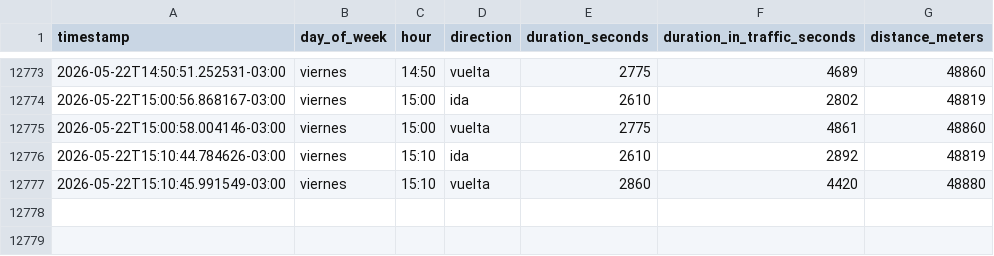
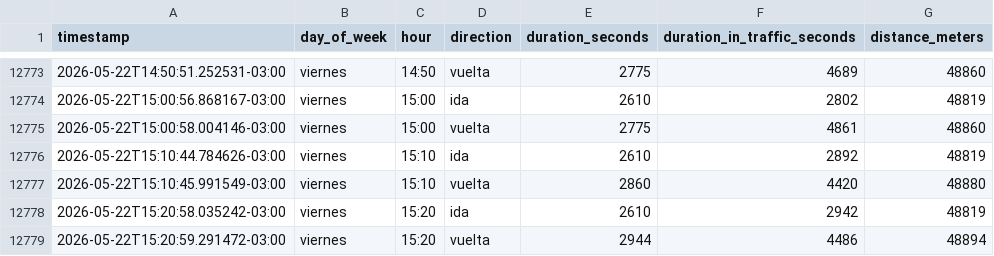
Before and after one commit to panchopoliti/commute-tracker, a CSV file: commute_data.csv, drawn as a sheet; only a part is shown, gaps mark what is left out; the diff names each change by its address in the sheet, - before the commit and + after, or states it on an @@ line.

```diff
--- a/commute_data.csv
+++ b/commute_data.csv
+row 12778: 2026-05-22T15:20:58.035242-03:00 | viernes | 15:20 | ida | 2610 | 2942 | 48819
+row 12779: 2026-05-22T15:20:59.291472-03:00 | viernes | 15:20 | vuelta | 2944 | 4486 | 48894
```
